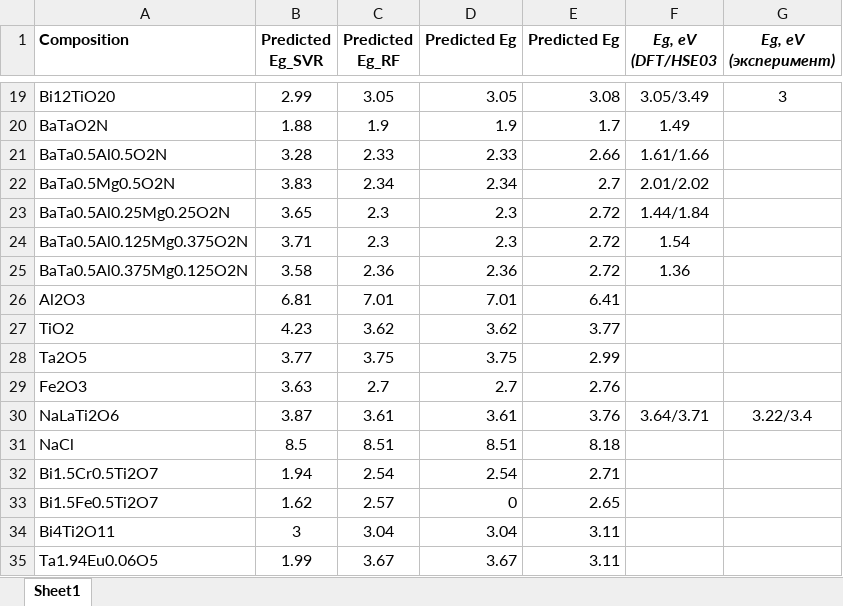
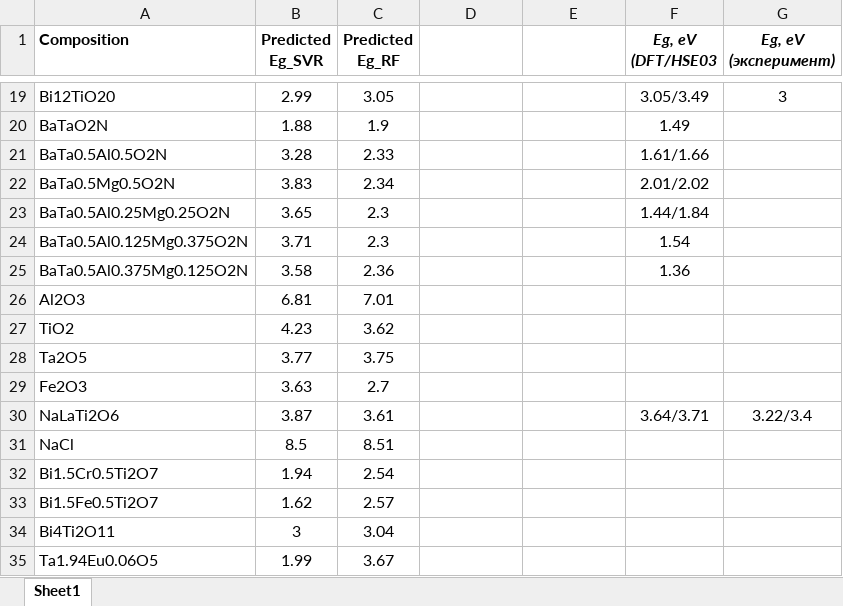
Before and after one commit to yzhuo33/BandGapPredictor, an Excel workbook: predicted_comparison.xlsx, sheet Sheet1, drawn as a sheet; only a part is shown, gaps mark what is left out; values as stored, in another font and other column widths than the file's, no borders; the diff covers the shown part only; the diff names each change by its address in the sheet, - before the commit and + after, or states it on an @@ line.

```diff
--- a/predicted_comparison.xlsx (sheet Sheet1)
+++ b/predicted_comparison.xlsx (sheet Sheet1)
-D1: Predicted Eg
+D1: (empty)
-E1: Predicted Eg
+E1: (empty)
-D19: 3.05
+D19: (empty)
-E19: 3.08
+E19: (empty)
-D20: 1.9
+D20: (empty)
-E20: 1.7
+E20: (empty)
-D21: 2.33
+D21: (empty)
-E21: 2.66
+E21: (empty)
-D22: 2.34
+D22: (empty)
-E22: 2.7
+E22: (empty)
-D23:D24: 2.3
+D23:D24: (empty)
-E23:E25: 2.72
+E23:E25: (empty)
-D25: 2.36
+D25: (empty)
-D26: 7.01
+D26: (empty)
-E26: 6.41
+E26: (empty)
-D27: 3.62
+D27: (empty)
-E27: 3.77
+E27: (empty)
-D28: 3.75
+D28: (empty)
-E28: 2.99
+E28: (empty)
-D29: 2.7
+D29: (empty)
-E29: 2.76
+E29: (empty)
-D30: 3.61
+D30: (empty)
-E30: 3.76
+E30: (empty)
-D31: 8.51
+D31: (empty)
-E31: 8.18
+E31: (empty)
-D32: 2.54
+D32: (empty)
-E32: 2.71
+E32: (empty)
-D33: 0
+D33: (empty)
-E33: 2.65
+E33: (empty)
-D34: 3.04
+D34: (empty)
-E34:E35: 3.11
+E34:E35: (empty)
-D35: 3.67
+D35: (empty)
```
Also changed, not shown: 34 edited cells elsewhere in this sheet.
